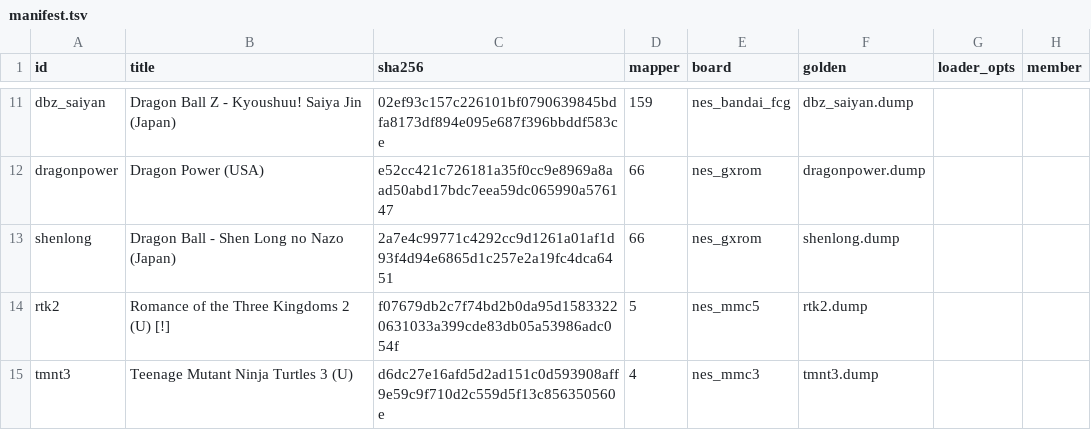
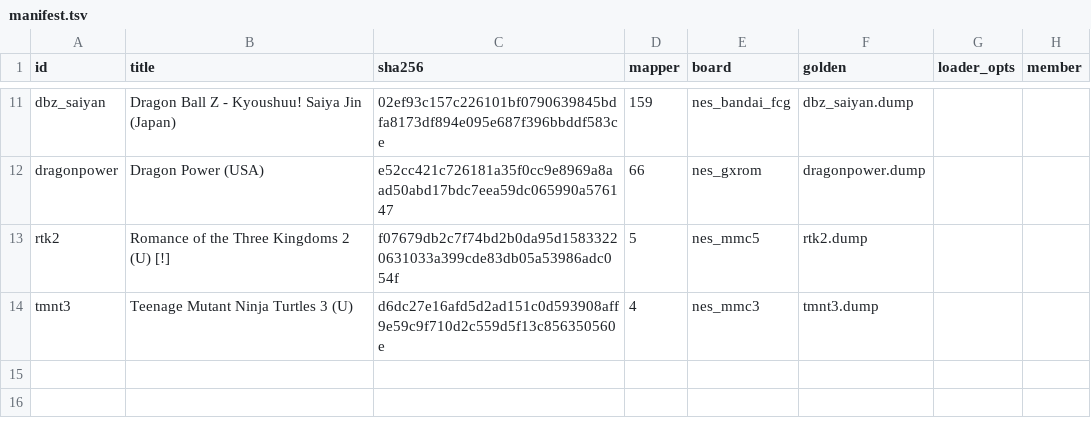
Before and after one commit to CBongo/ghidra-retro-machines, a TSV file: tools/banktest/realrom/manifest.tsv, drawn as a sheet; only a part is shown, gaps mark what is left out.

```diff
--- a/tools/banktest/realrom/manifest.tsv
+++ b/tools/banktest/realrom/manifest.tsv
@@ -12,3 +12,2 @@ dbz_saiyan	Dragon Ball Z - Kyoushuu! Saiya Jin (Japan)	02ef93c157c226101bf079063
 dragonpower	Dragon Power (USA)	e52cc421c726181a35f0cc9e8969a8aad50abd17bdc7eea59dc065990a576147	66	nes_gxrom	dragonpower.dump		
-shenlong	Dragon Ball - Shen Long no Nazo (Japan)	2a7e4c99771c4292cc9d1261a01af1d93f4d94e6865d1c257e2a19fc4dca6451	66	nes_gxrom	shenlong.dump		
 rtk2	Romance of the Three Kingdoms 2 (U) [!]	f07679db2c7f74bd2b0da95d15833220631033a399cde83db05a53986adc054f	5	nes_mmc5	rtk2.dump		
```
Also changed, not shown: tools/banktest/realrom/manifest-gme.tsv, 5 other files.
